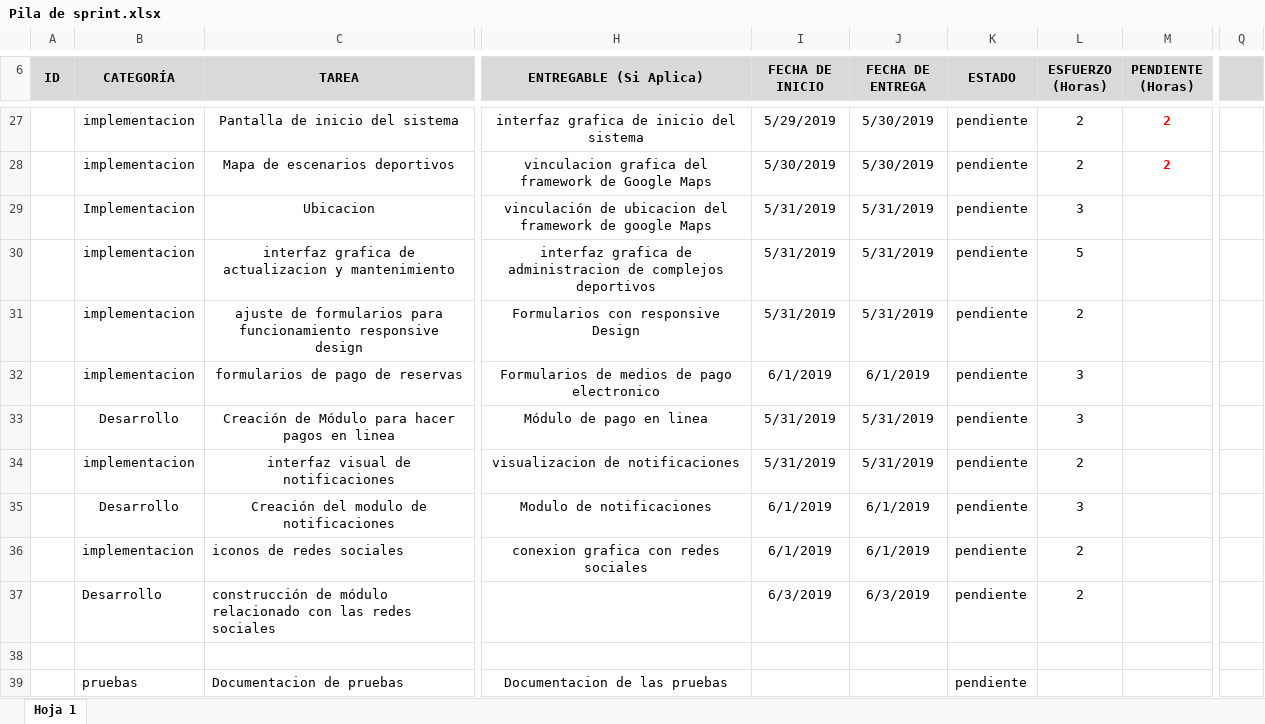
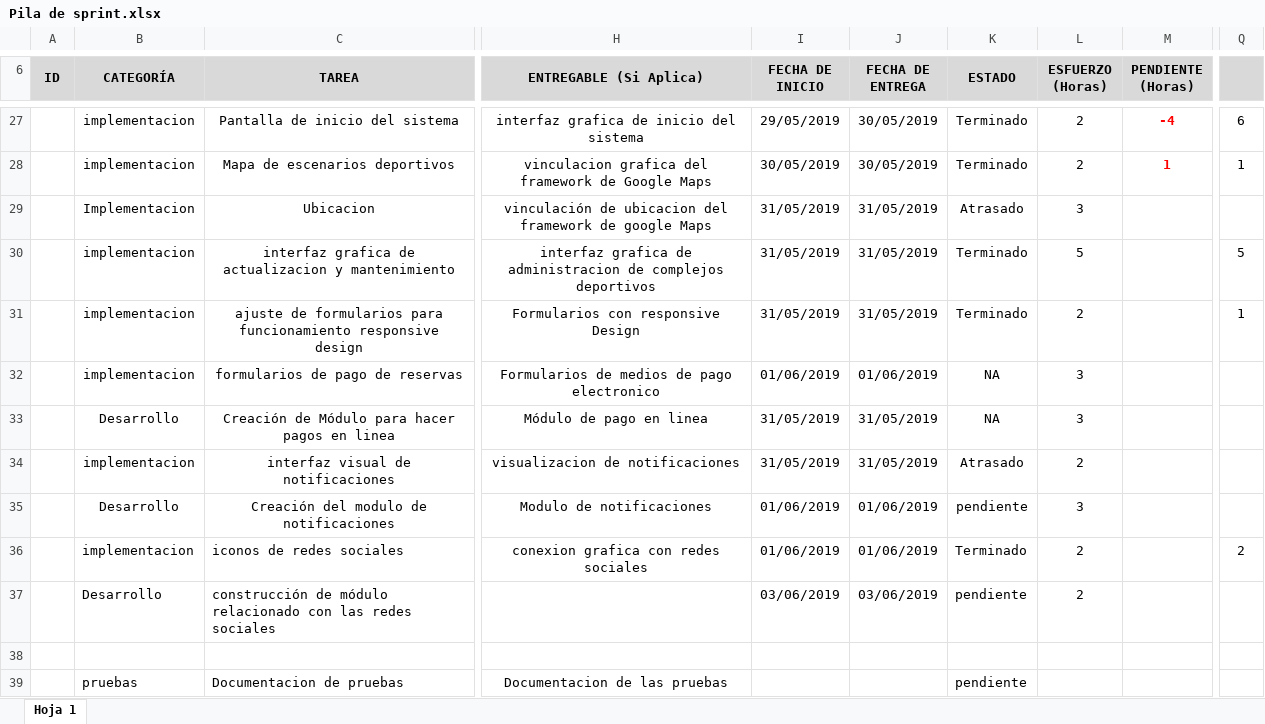
Before and after one commit to JuanCRdrums/EscenariosDeportivos, an Excel workbook: Sprint1/Pila de sprint.xlsx, sheet Hoja 1, drawn as a sheet; only a part is shown, gaps mark what is left out; values as stored, in another font and other column widths than the file's, no borders; the diff covers the shown part only; the diff names each change by its address in the sheet, - before the commit and + after, or states it on an @@ line.

```diff
--- a/Sprint1/Pila de sprint.xlsx (sheet Hoja 1)
+++ b/Sprint1/Pila de sprint.xlsx (sheet Hoja 1)
-I27 (FECHA DE INICIO): 5/29/2019
+I27 (FECHA DE INICIO): 29/05/2019
-J27:J28 (FECHA DE ENTREGA): 5/30/2019
+J27:J28 (FECHA DE ENTREGA): 30/05/2019
-K27:K28 (ESTADO): pendiente
+K27:K28 (ESTADO): Terminado
-M27 (PENDIENTE (Horas)): 2
+M27 (PENDIENTE (Horas)): -4
-Q27: (empty)
+Q27: 6
-I28 (FECHA DE INICIO): 5/30/2019
+I28 (FECHA DE INICIO): 30/05/2019
-M28 (PENDIENTE (Horas)): 2
+M28 (PENDIENTE (Horas)): 1
-Q28: (empty)
+Q28: 1
-I29:I31 (FECHA DE INICIO): 5/31/2019
+I29:I31 (FECHA DE INICIO): 31/05/2019
-J29:J31 (FECHA DE ENTREGA): 5/31/2019
+J29:J31 (FECHA DE ENTREGA): 31/05/2019
-K29 (ESTADO): pendiente
+K29 (ESTADO): Atrasado
-K30:K31 (ESTADO): pendiente
+K30:K31 (ESTADO): Terminado
-Q30: (empty)
+Q30: 5
-Q31: (empty)
+Q31: 1
-I32 (FECHA DE INICIO): 6/1/2019
+I32 (FECHA DE INICIO): 01/06/2019
-J32 (FECHA DE ENTREGA): 6/1/2019
+J32 (FECHA DE ENTREGA): 01/06/2019
-K32:K33 (ESTADO): pendiente
+K32:K33 (ESTADO): NA
-I33:I34 (FECHA DE INICIO): 5/31/2019
+I33:I34 (FECHA DE INICIO): 31/05/2019
-J33:J34 (FECHA DE ENTREGA): 5/31/2019
+J33:J34 (FECHA DE ENTREGA): 31/05/2019
-K34 (ESTADO): pendiente
+K34 (ESTADO): Atrasado
-I35:I36 (FECHA DE INICIO): 6/1/2019
+I35:I36 (FECHA DE INICIO): 01/06/2019
-J35:J36 (FECHA DE ENTREGA): 6/1/2019
+J35:J36 (FECHA DE ENTREGA): 01/06/2019
-K36 (ESTADO): pendiente
+K36 (ESTADO): Terminado
-Q36: (empty)
+Q36: 2
-I37 (FECHA DE INICIO): 6/3/2019
+I37 (FECHA DE INICIO): 03/06/2019
-J37 (FECHA DE ENTREGA): 6/3/2019
+J37 (FECHA DE ENTREGA): 03/06/2019
```
Also changed, not shown: 33 edited cells elsewhere in this sheet, 18 other files.
